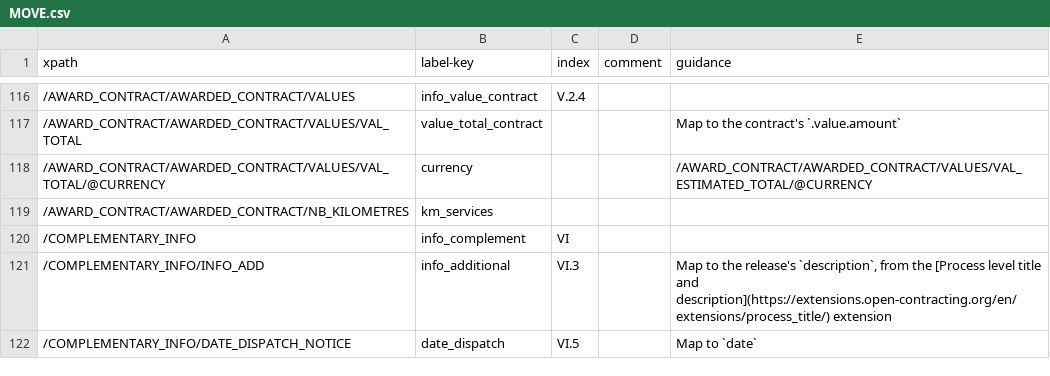
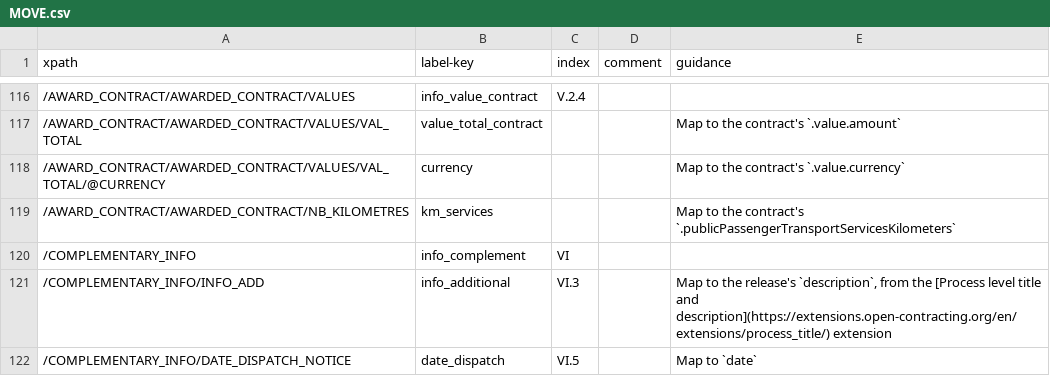
Before and after one commit to open-contracting/european-union-support, a CSV file: output/mapping/MOVE.csv, drawn as a sheet; only a part is shown, gaps mark what is left out.

Commit message:
Add missing EU-specific mapping

```diff
--- a/output/mapping/MOVE.csv
+++ b/output/mapping/MOVE.csv
@@ -117,4 +117,4 @@ xpath,label-key,index,comment,guidance
 /AWARD_CONTRACT/AWARDED_CONTRACT/VALUES/VAL_TOTAL,value_total_contract,,,Map to the contract's `.value.amount`
-/AWARD_CONTRACT/AWARDED_CONTRACT/VALUES/VAL_TOTAL/@CURRENCY,currency,,,/AWARD_CONTRACT/AWARDED_CONTRACT/VALUES/VAL_ESTIMATED_TOTAL/@CURRENCY
-/AWARD_CONTRACT/AWARDED_CONTRACT/NB_KILOMETRES,km_services,,,
+/AWARD_CONTRACT/AWARDED_CONTRACT/VALUES/VAL_TOTAL/@CURRENCY,currency,,,Map to the contract's `.value.currency`
+/AWARD_CONTRACT/AWARDED_CONTRACT/NB_KILOMETRES,km_services,,,Map to the contract's `.publicPassengerTransportServicesKilometers`
 /COMPLEMENTARY_INFO,info_complement,VI,,""
```
